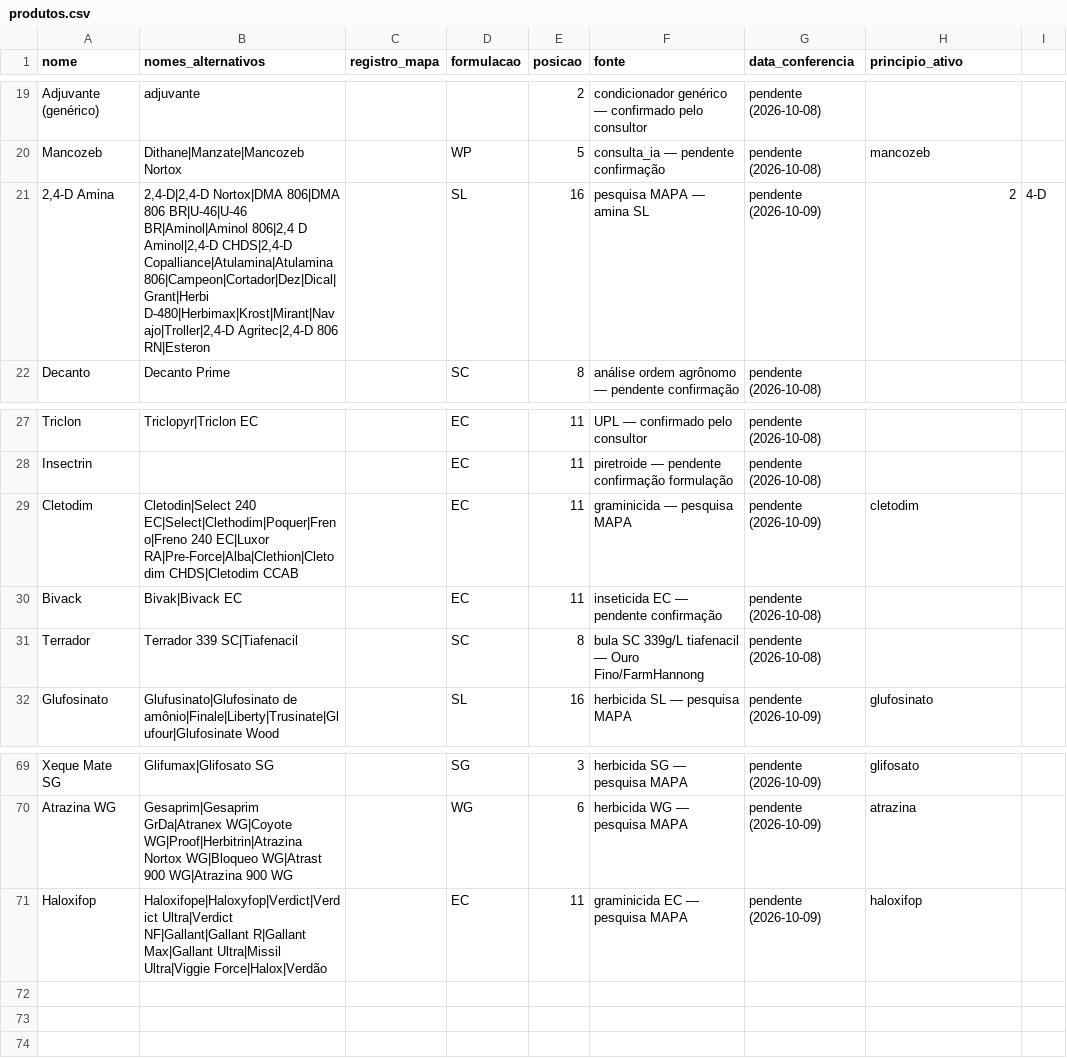
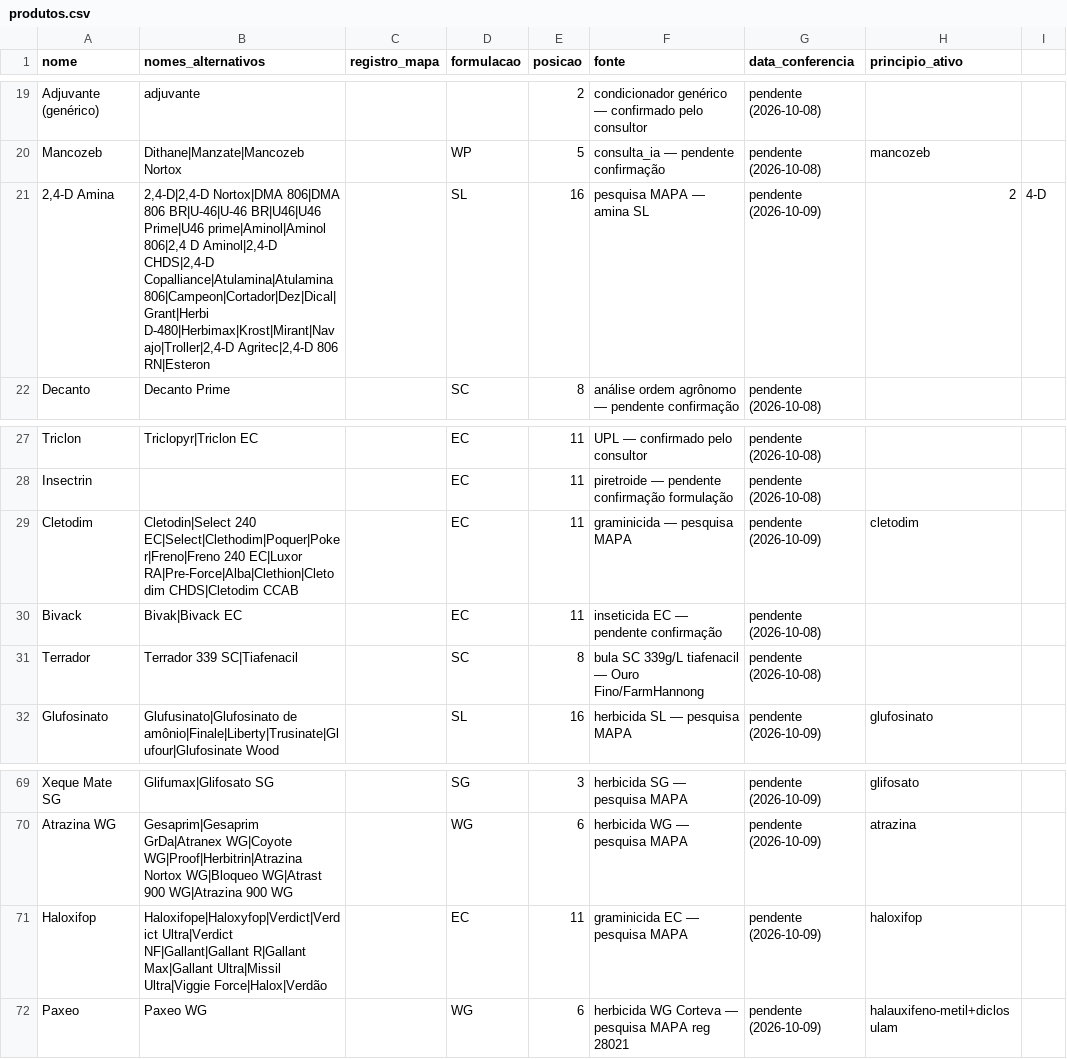
Before and after one commit to eduardopulveragro-bit/MisturaCaldas, a CSV file: data/produtos.csv, drawn as a sheet; only a part is shown, gaps mark what is left out.

```diff
--- a/data/produtos.csv
+++ b/data/produtos.csv
@@ -20,3 +20,3 @@ Adjuvante (genérico),adjuvante,,,2,condicionador genérico — confirmado pelo
 Mancozeb,Dithane|Manzate|Mancozeb Nortox,,WP,5,consulta_ia — pendente confirmação,pendente (2026-10-08),mancozeb
-"2,4-D Amina","2,4-D|2,4-D Nortox|DMA 806|DMA 806 BR|U-46|U-46 BR|Aminol|Aminol 806|2,4 D Aminol|2,4-D CHDS|2,4-D Copalliance|Atulamina|Atulamina 806|Campeon|Cortador|Dez|Dical|Grant|Herbi D-480|Herbimax|Krost|Mirant|Navajo|Troller|2,4-D Agritec|2,4-D 806 RN|Esteron",,SL,16,pesquisa MAPA — amina SL,pendente (2026-10-09),2,4-D
+"2,4-D Amina","2,4-D|2,4-D Nortox|DMA 806|DMA 806 BR|U-46|U-46 BR|U46|U46 Prime|U46 prime|Aminol|Aminol 806|2,4 D Aminol|2,4-D CHDS|2,4-D Copalliance|Atulamina|Atulamina 806|Campeon|Cortador|Dez|Dical|Grant|Herbi D-480|Herbimax|Krost|Mirant|Navajo|Troller|2,4-D Agritec|2,4-D 806 RN|Esteron",,SL,16,pesquisa MAPA — amina SL,pendente (2026-10-09),2,4-D
 Decanto,Decanto Prime,,SC,8,análise ordem agrônomo — pendente confirmação,pendente (2026-10-08)
@@ -28,3 +28,3 @@ Triclon,Triclopyr|Triclon EC,,EC,11,UPL — confirmado pelo consultor,pendente (
 Insectrin,,,EC,11,piretroide — pendente confirmação formulação,pendente (2026-10-08)
-Cletodim,Cletodin|Select 240 EC|Select|Clethodim|Poquer|Freno|Freno 240 EC|Luxor RA|Pre-Force|Alba|Clethion|Cletodim CHDS|Cletodim CCAB,,EC,11,graminicida — pesquisa MAPA,pendente (2026-10-09),cletodim
+Cletodim,Cletodin|Select 240 EC|Select|Clethodim|Poquer|Poker|Freno|Freno 240 EC|Luxor RA|Pre-Force|Alba|Clethion|Cletodim CHDS|Cletodim CCAB,,EC,11,graminicida — pesquisa MAPA,pendente (2026-10-09),cletodim
 Bivack,Bivak|Bivack EC,,EC,11,inseticida EC — pendente confirmação,pendente (2026-10-08)
@@ -71 +71,2 @@ Atrazina WG,Gesaprim|Gesaprim GrDa|Atranex WG|Coyote WG|Proof|Herbitrin|Atrazina
 Haloxifop,Haloxifope|Haloxyfop|Verdict|Verdict Ultra|Verdict NF|Gallant|Gallant R|Gallant Max|Gallant Ultra|Missil Ultra|Viggie Force|Halox|Verdão,,EC,11,graminicida EC — pesquisa MAPA,pendente (2026-10-09),haloxifop
+Paxeo,Paxeo WG,,WG,6,herbicida WG Corteva — pesquisa MAPA reg 28021,pendente (2026-10-09),halauxifeno-metil+diclosulam
```
Also changed, not shown: 2 other files.
